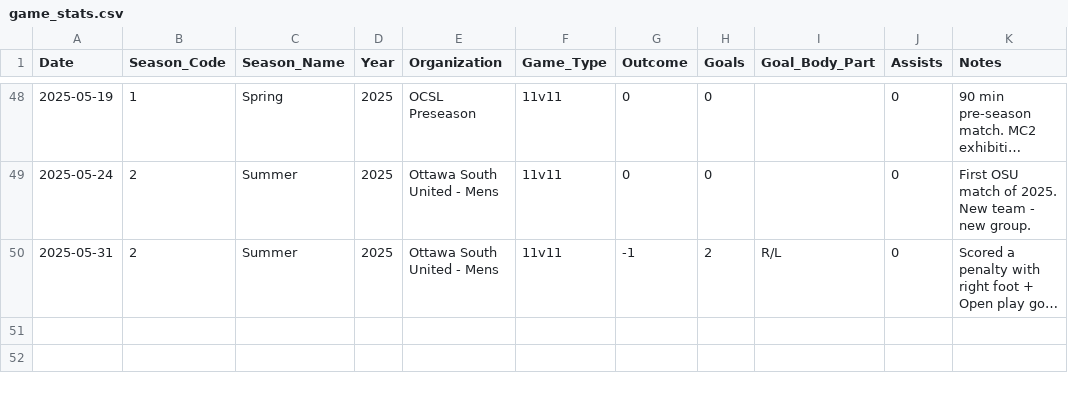
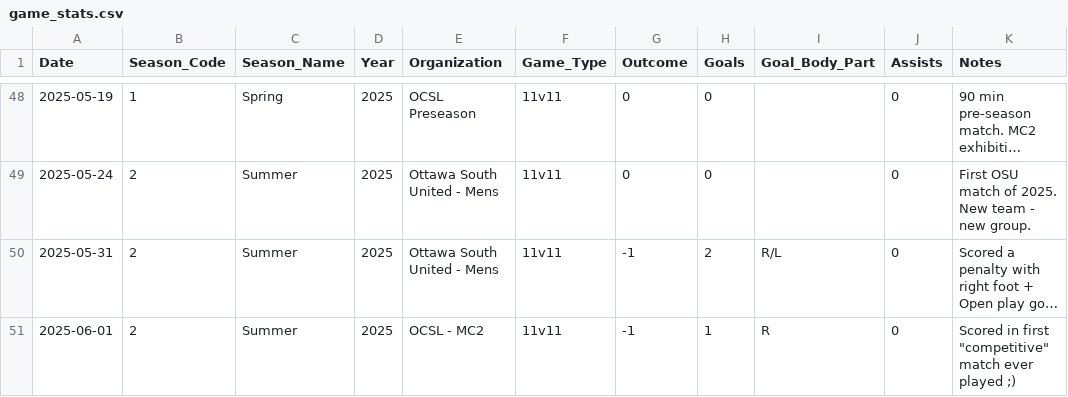
Before and after one commit to s-g-mo/mindovermatterfc, a CSV file: app/data/game_stats.csv, drawn as a sheet; only a part is shown, gaps mark what is left out; long unchanged cells end in …; the diff names each change by its address in the sheet, - before the commit and + after, or states it on an @@ line.

Commit message:
stats update

```diff
--- a/app/data/game_stats.csv
+++ b/app/data/game_stats.csv
+row 51: 2025-06-01 | 2 | Summer | 2025 | OCSL - MC2 | 11v11 | -1 | 1 | R | 0 | Scored in first "competitive" match ever played ;)
```
